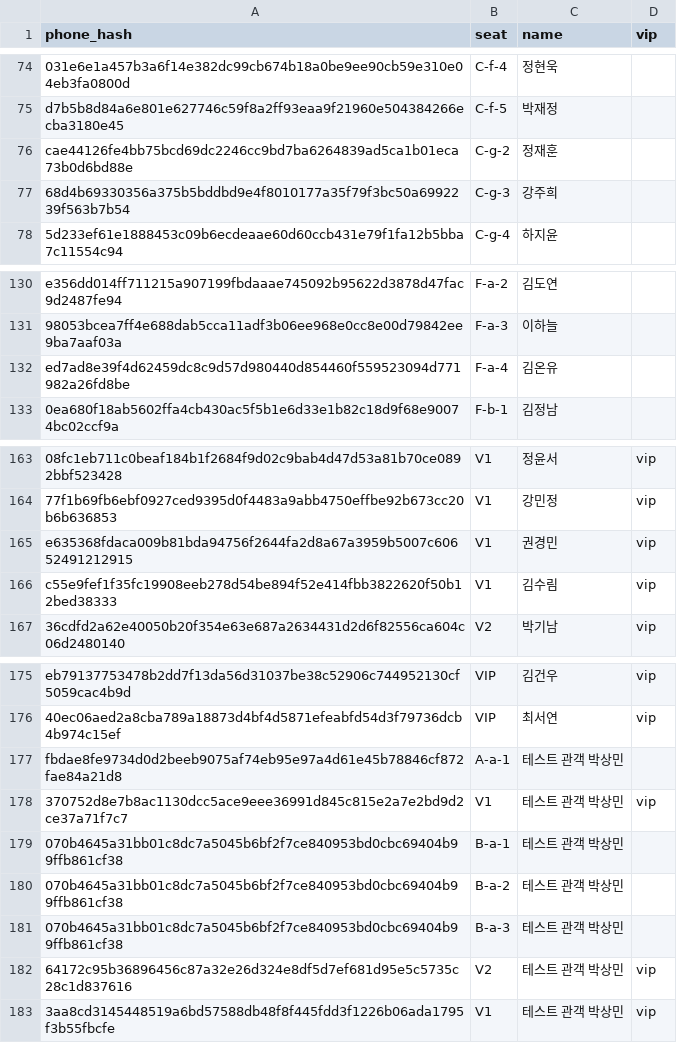
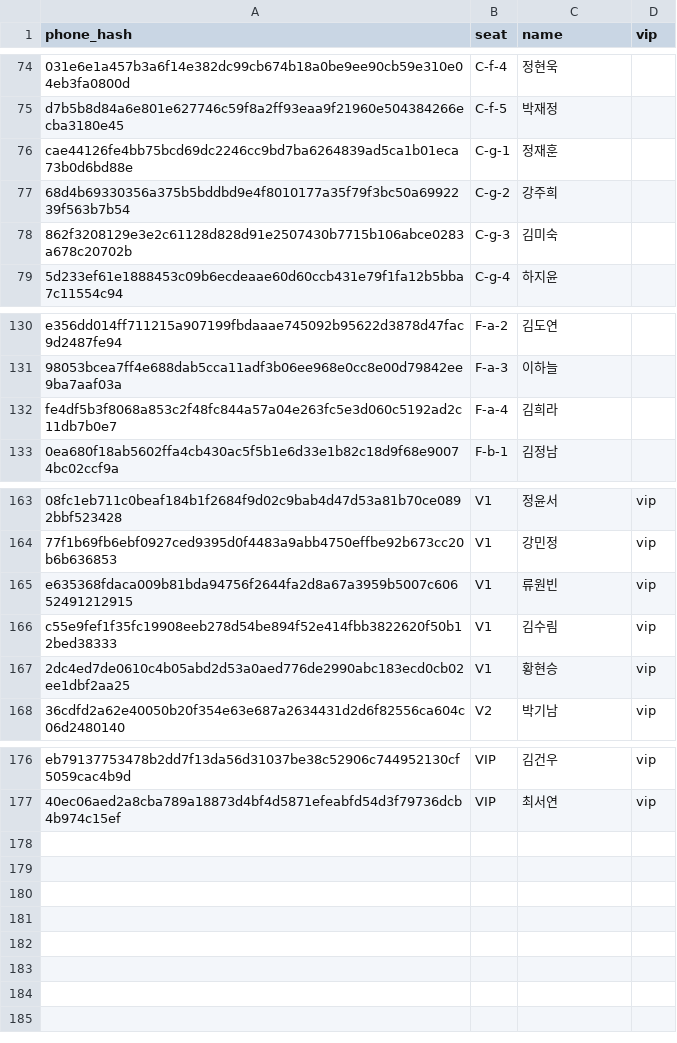
Before and after one commit to gxonu/fashion-show-invitation, a CSV file: public/seats.csv, drawn as a sheet; only a part is shown, gaps mark what is left out; removed rows and columns are numbered as before the commit, all else as after; the diff covers the shown part only; the diff names each change by its address in the sheet, - before the commit and + after, or states it on an @@ line.

```diff
--- a/public/seats.csv
+++ b/public/seats.csv
-B76 (seat): C-g-2
+B76 (seat): C-g-1
-B77 (seat): C-g-3
+B77 (seat): C-g-2
+row 78: 862f3208129e3e2c61128d828d91e2507430b7715b106abce0283a678c20702b | C-g-3 | 김미숙
-row 132: ed7ad8e39f4d62459dc8c9d57d980440d854460f559523094d771982a26fd8be | F-a-4 | 김온유
+row 132: fe4df5b3f8068a853c2f48fc844a57a04e263fc5e3d060c5192ad2c11db7b0e7 | F-a-4 | 김희라
-C165 (name): 권경민
+C165 (name): 류원빈
+row 167: 2dc4ed7de0610c4b05abd2d53a0aed776de2990abc183ecd0cb02ee1dbf2aa25 | V1 | 황현승 | vip
-row 177: fbdae8fe9734d0d2beeb9075af74eb95e97a4d61e45b78846cf872fae84a21d8 | A-a-1 | 테스트 관객 박상민
-row 178: 370752d8e7b8ac1130dcc5ace9eee36991d845c815e2a7e2bd9d2ce37a71f7c7 | V1 | 테스트 관객 박상민 | vip
-row 179: 070b4645a31bb01c8dc7a5045b6bf2f7ce840953bd0cbc69404b99ffb861cf38 | B-a-1 | 테스트 관객 박상민
-row 180: 070b4645a31bb01c8dc7a5045b6bf2f7ce840953bd0cbc69404b99ffb861cf38 | B-a-2 | 테스트 관객 박상민
-row 181: 070b4645a31bb01c8dc7a5045b6bf2f7ce840953bd0cbc69404b99ffb861cf38 | B-a-3 | 테스트 관객 박상민
-row 182: 64172c95b36896456c87a32e26d324e8df5d7ef681d95e5c5735c28c1d837616 | V2 | 테스트 관객 박상민 | vip
-row 183: 3aa8cd3145448519a6bd57588db48f8f445fdd3f1226b06ada1795f3b55fbcfe | V1 | 테스트 관객 박상민 | vip
```
Also changed, not shown: 5 added rows, 6 removed rows and 1 edited cell elsewhere in this file.
